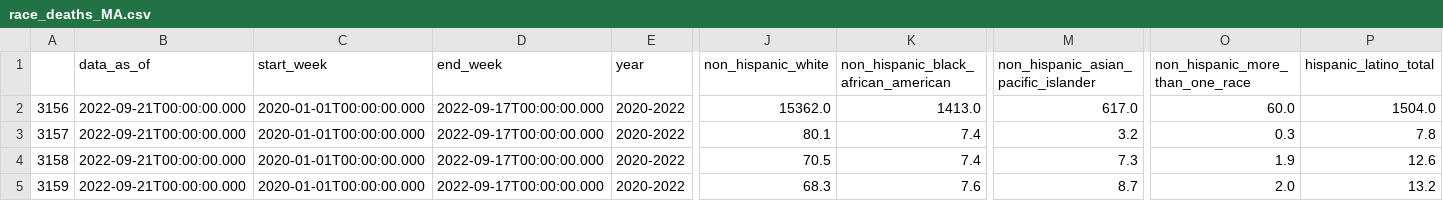
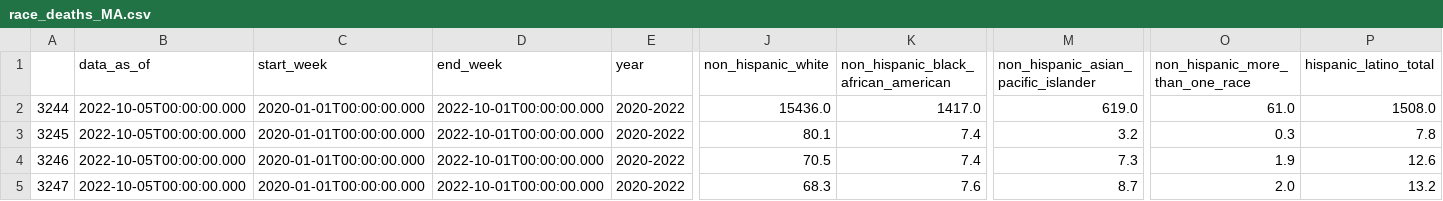
Before and after one commit to Juan-Varela11/COVID_Cases_MA_and_Nationwide, a CSV file: Data/race_deaths_MA.csv, drawn as a sheet; only a part is shown, gaps mark what is left out; the diff names each change by its address in the sheet, - before the commit and + after, or states it on an @@ line.

```diff
--- a/Data/race_deaths_MA.csv
+++ b/Data/race_deaths_MA.csv
-A2: 3156
+A2: 3244
-B2:B5 (data_as_of): 2022-09-21T00:00:00.000
+B2:B5 (data_as_of): 2022-10-05T00:00:00.000
-D2:D5 (end_week): 2022-09-17T00:00:00.000
+D2:D5 (end_week): 2022-10-01T00:00:00.000
-J2 (non_hispanic_white): 15362.0
+J2 (non_hispanic_white): 15436.0
-K2: 1413.0
+K2: 1417.0
-M2: 617.0
+M2: 619.0
-O2 (non_hispanic_more_than_one_race): 60.0
+O2 (non_hispanic_more_than_one_race): 61.0
-P2 (hispanic_latino_total): 1504.0
+P2 (hispanic_latino_total): 1508.0
-A3: 3157
+A3: 3245
-A4: 3158
+A4: 3246
-A5: 3159
+A5: 3247
```
Also changed, not shown: Data/case_deaths_MA.csv, Data/vaccine_state_MA.csv.
